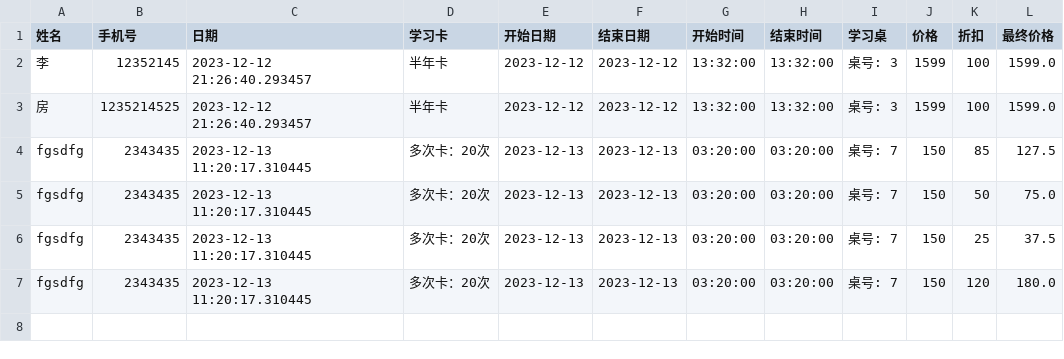
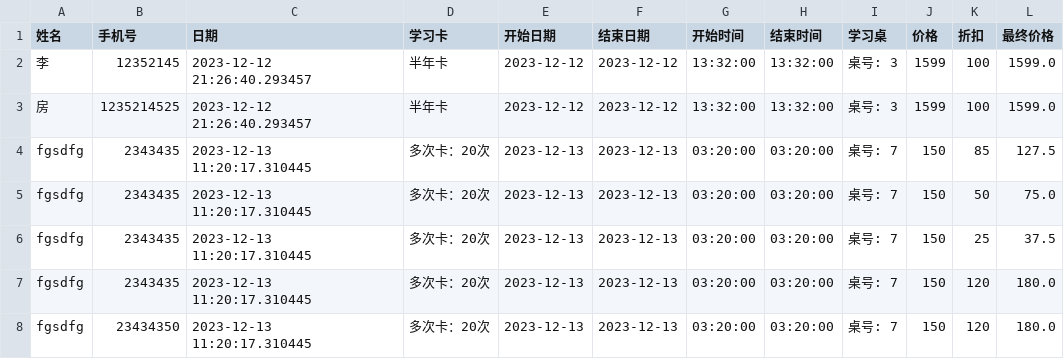
Before and after one commit to fangqx/my_streamlit_app, a CSV file: user_data.csv, drawn as a sheet.

Commit message:
create file

```diff
--- a/user_data.csv
+++ b/user_data.csv
@@ -7 +7,2 @@ fgsdfg,2343435,2023-12-13 11:20:17.310445,多次卡：20次,2023-12-13,2023-12-1
 fgsdfg,2343435,2023-12-13 11:20:17.310445,多次卡：20次,2023-12-13,2023-12-13,03:20:00,03:20:00,桌号: 7,150,120,180.0
+fgsdfg,23434350,2023-12-13 11:20:17.310445,多次卡：20次,2023-12-13,2023-12-13,03:20:00,03:20:00,桌号: 7,150,120,180.0
```
